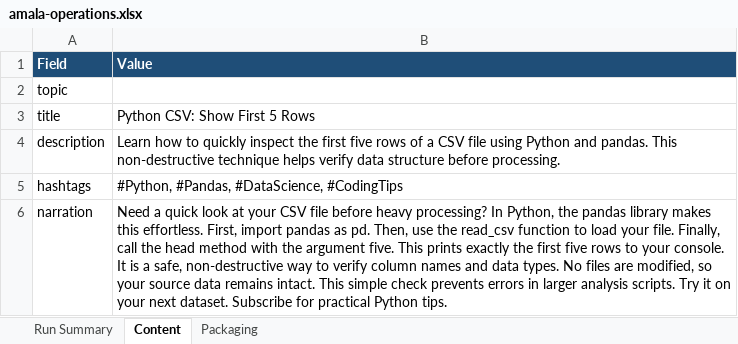
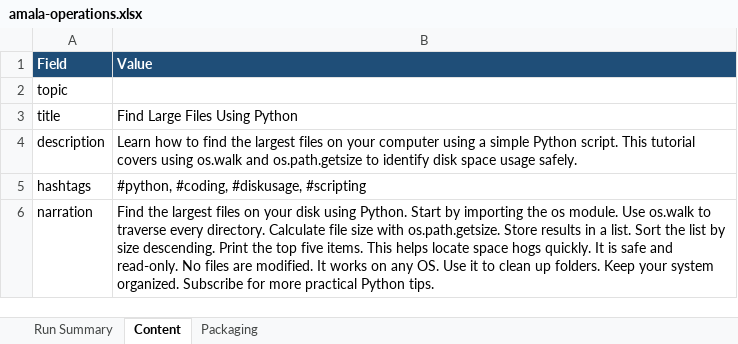
Before and after one commit to amalraj020-a11y/automated-YT-operations, an Excel workbook: reports/latest/amala-operations.xlsx, sheet Content, drawn as a sheet; values as stored, in another font and other column widths than the file's, no borders; the diff names each change by its address in the sheet, - before the commit and + after, or states it on an @@ line.

```diff
--- a/reports/latest/amala-operations.xlsx (sheet Content)
+++ b/reports/latest/amala-operations.xlsx (sheet Content)
-B3 (Value): Python CSV: Show First 5 Rows
+B3 (Value): Find Large Files Using Python
-B4 (Value): …how to quickly inspect the first five rows of a CSV file using Python and pandas. This non-destructive technique helps verify data structure before processing.
+B4 (Value): …how to find the largest files on your computer using a simple Python script. This tutorial covers using os.walk and os.path.getsize to identify disk space usage safely.
-B5 (Value): #Python, #Pandas, #DataScience, #CodingTips
+B5 (Value): #python, #coding, #diskusage, #scripting
-B6 (Value): Need a quick look at your CSV file before heavy processing? In Python, the pandas library makes this effortless. First, import pandas as pd. Then, use the read_csv function to load your file. Finally, call the head method with the argument five. This prints exactly the first five rows to your console. It is a safe, non-destructive way to verify column names and data types. No files are modified, so your source data remains intact. This simple check prevents errors in larger analysis scripts. Try it on your next dataset. Subscribe for practical Python…
+B6 (Value): Find the largest files on your disk using Python. Start by importing the os module. Use os.walk to traverse every directory. Calculate file size with os.path.getsize. Store results in a list. Sort the list by size descending. Print the top five items. This helps locate space hogs quickly. It is safe and read-only. No files are modified. It works on any OS. Use it to clean up folders. Keep your system organized. Subscribe for more practical Python…
```
Also changed, not shown: sheet Run Summary, sheet Packaging.
